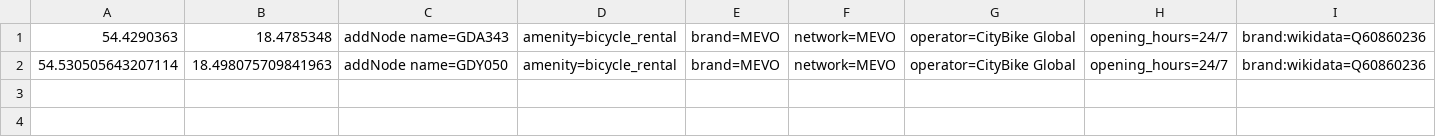
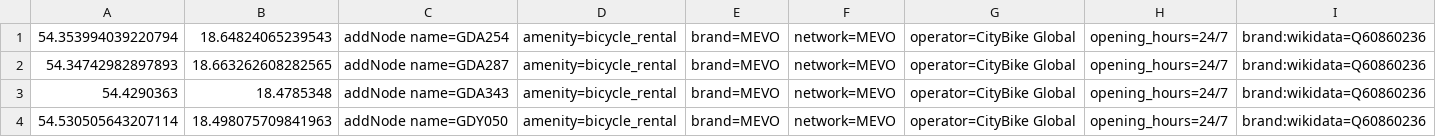
Before and after one commit to starsep/MevoOSM, a CSV file: index.csv, drawn as a sheet; only a part is shown; rows hold the shown columns only; the diff names each change by its address in the sheet, - before the commit and + after, or states it on an @@ line.

```diff
--- a/index.csv
+++ b/index.csv
+row 1: 54.353994039220794 | 18.64824065239543 | addNode name=GDA254 | amenity=bicycle_rental | brand=MEVO | network=MEVO | operator=CityBike Global | opening_hours=24/7 | brand:wikidata=Q60860236
+row 2: 54.34742982897893 | 18.663262608282565 | addNode name=GDA287 | amenity=bicycle_rental | brand=MEVO | network=MEVO | operator=CityBike Global | opening_hours=24/7 | brand:wikidata=Q60860236
```
Also changed, not shown: 3 other files.
